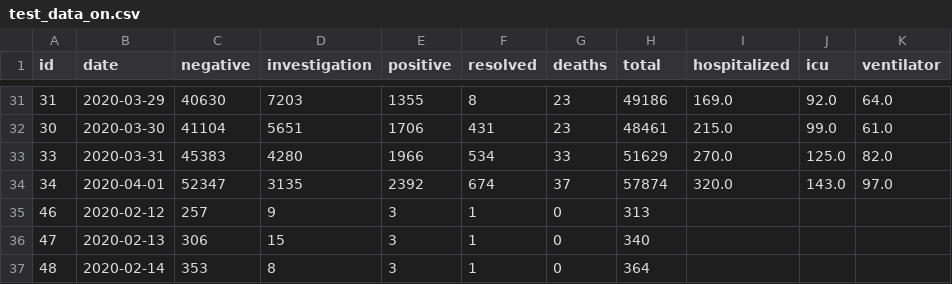
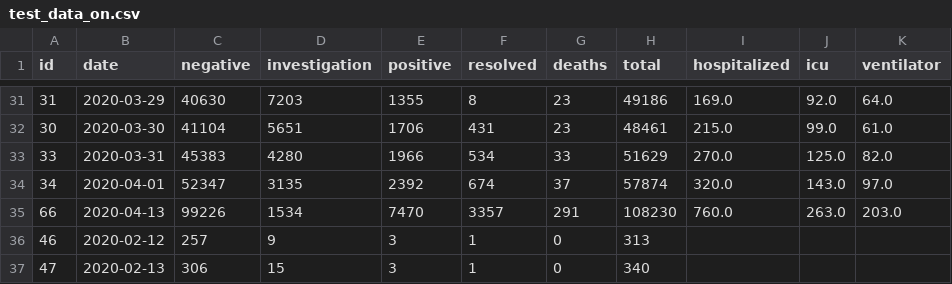
Before and after one commit to farbodab/flatteningthecurve, a CSV file: app/export/datasets/covid19-challenges/test_data_on.csv, drawn as a sheet; only a part is shown, gaps mark what is left out; the shorter side is filled out with more unchanged rows; the diff names each change by its address in the sheet, - before the commit and + after, or states it on an @@ line.

```diff
--- a/app/export/datasets/covid19-challenges/test_data_on.csv
+++ b/app/export/datasets/covid19-challenges/test_data_on.csv
+row 35: 66 | 2020-04-13 | 99226 | 1534 | 7470 | 3357 | 291 | 108230 | 760.0 | 263.0 | 203.0
```
Also changed, not shown: app/export/datasets/covid19-challenges/canada_recovered.csv, app/export/datasets/covid19-challenges/vis_growth.csv, 7 other files.
